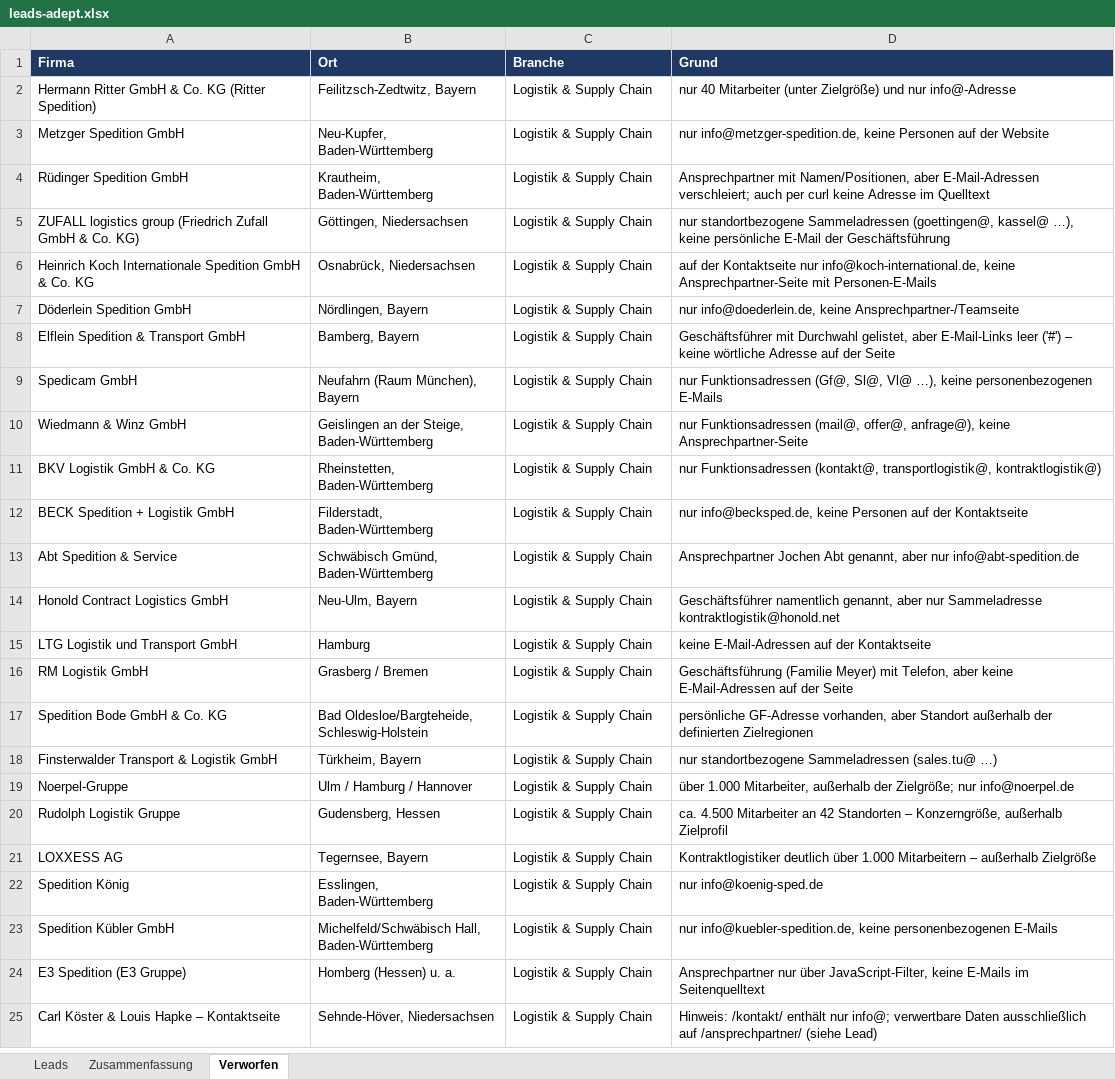
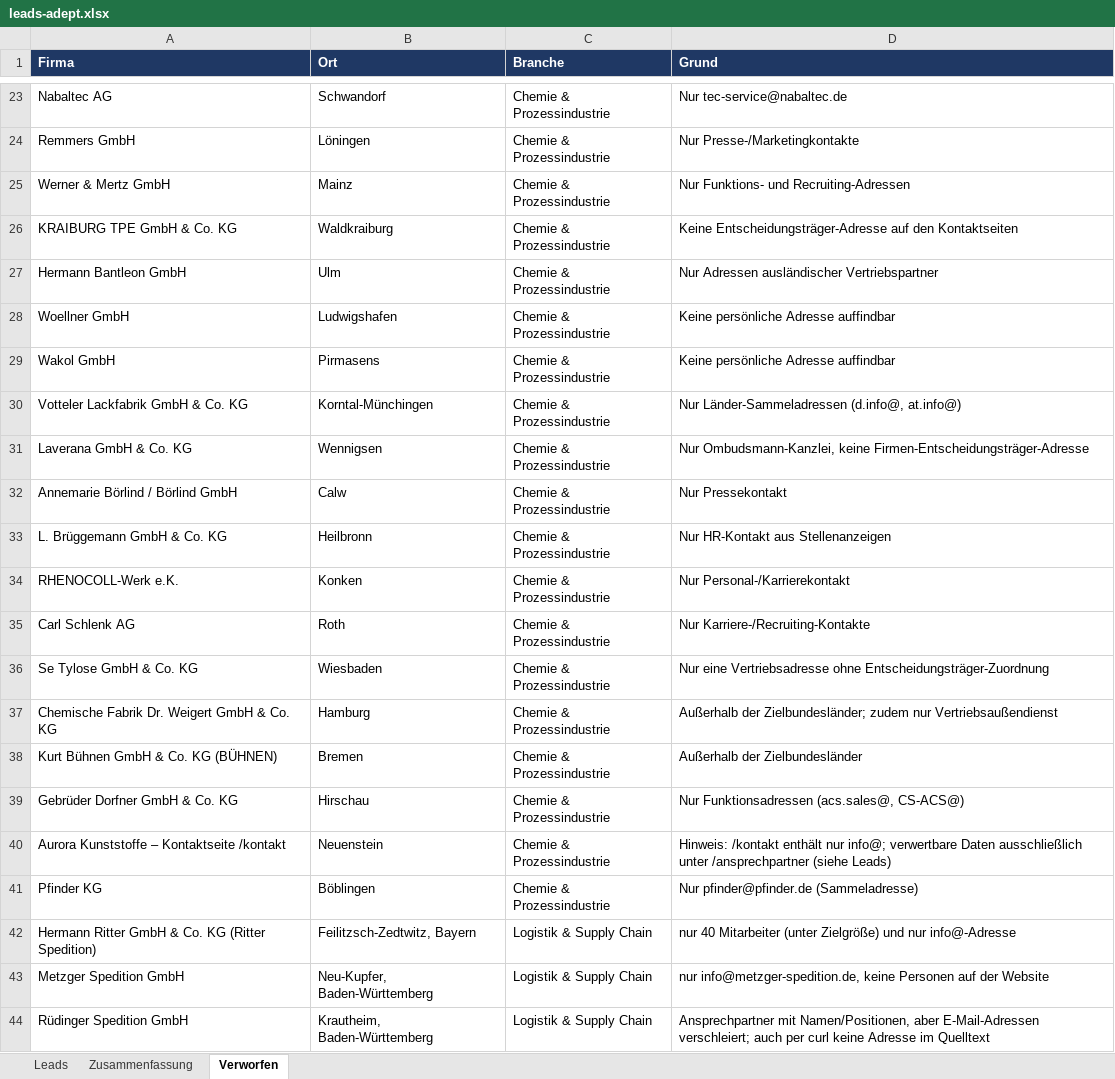
Before and after one commit to Akheyo/Youman-automation, an Excel workbook: leads-adept/leads-adept.xlsx, sheet Verworfen, drawn as a sheet; only a part is shown, gaps mark what is left out; the shorter side is filled out with more unchanged rows; values as stored, in another font and other column widths than the file's, no borders; the diff covers the shown part only; the diff names each change by its address in the sheet, - before the commit and + after, or states it on an @@ line.

```diff
--- a/leads-adept/leads-adept.xlsx (sheet Verworfen)
+++ b/leads-adept/leads-adept.xlsx (sheet Verworfen)
+row 23: Nabaltec AG | Schwandorf | Chemie & Prozessindustrie | Nur tec-service@nabaltec.de
+row 24: Remmers GmbH | Löningen | Chemie & Prozessindustrie | Nur Presse-/Marketingkontakte
+row 25: Werner & Mertz GmbH | Mainz | Chemie & Prozessindustrie | Nur Funktions- und Recruiting-Adressen
+row 26: KRAIBURG TPE GmbH & Co. KG | Waldkraiburg | Chemie & Prozessindustrie | Keine Entscheidungsträger-Adresse auf den Kontaktseiten
+row 27: Hermann Bantleon GmbH | Ulm | Chemie & Prozessindustrie | Nur Adressen ausländischer Vertriebspartner
+row 28: Woellner GmbH | Ludwigshafen | Chemie & Prozessindustrie | Keine persönliche Adresse auffindbar
+row 29: Wakol GmbH | Pirmasens | Chemie & Prozessindustrie | Keine persönliche Adresse auffindbar
+row 30: Votteler Lackfabrik GmbH & Co. KG | Korntal-Münchingen | Chemie & Prozessindustrie | Nur Länder-Sammeladressen (d.info@, at.info@)
+row 31: Laverana GmbH & Co. KG | Wennigsen | Chemie & Prozessindustrie | Nur Ombudsmann-Kanzlei, keine Firmen-Entscheidungsträger-Adresse
+row 32: Annemarie Börlind / Börlind GmbH | Calw | Chemie & Prozessindustrie | Nur Pressekontakt
+row 33: L. Brüggemann GmbH & Co. KG | Heilbronn | Chemie & Prozessindustrie | Nur HR-Kontakt aus Stellenanzeigen
+row 34: RHENOCOLL-Werk e.K. | Konken | Chemie & Prozessindustrie | Nur Personal-/Karrierekontakt
+row 35: Carl Schlenk AG | Roth | Chemie & Prozessindustrie | Nur Karriere-/Recruiting-Kontakte
+row 36: Se Tylose GmbH & Co. KG | Wiesbaden | Chemie & Prozessindustrie | Nur eine Vertriebsadresse ohne Entscheidungsträger-Zuordnung
+row 37: Chemische Fabrik Dr. Weigert GmbH & Co. KG | Hamburg | Chemie & Prozessindustrie | Außerhalb der Zielbundesländer; zudem nur Vertriebsaußendienst
+row 38: Kurt Bühnen GmbH & Co. KG (BÜHNEN) | Bremen | Chemie & Prozessindustrie | Außerhalb der Zielbundesländer
+row 39: Gebrüder Dorfner GmbH & Co. KG | Hirschau | Chemie & Prozessindustrie | Nur Funktionsadressen (acs.sales@, CS-ACS@)
+row 40: Aurora Kunststoffe – Kontaktseite /kontakt | Neuenstein | Chemie & Prozessindustrie | Hinweis: /kontakt enthält nur info@; verwertbare Daten ausschließlich unter /ansprechpartner (siehe Leads)
+row 41: Pfinder KG | Böblingen | Chemie & Prozessindustrie | Nur pfinder@pfinder.de (Sammeladresse)
```
Also changed, not shown: 21 added rows elsewhere in this sheet, sheet Leads, sheet Zusammenfassung, 2 other files.
